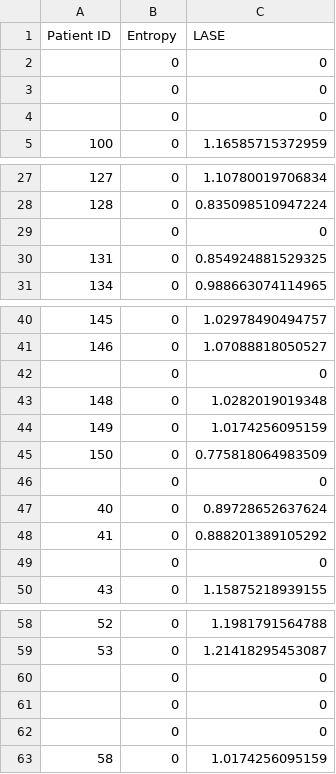
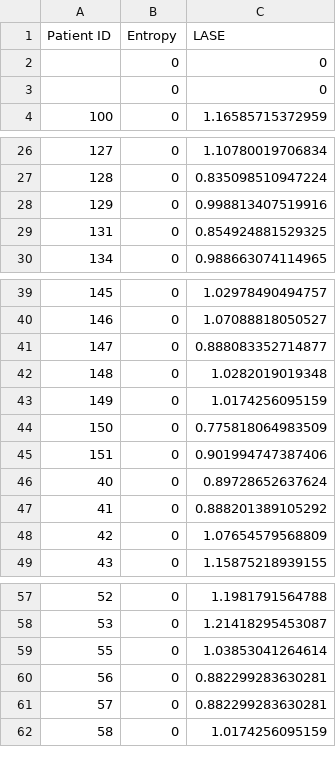
Before and after one commit to FilippoUslenghi/LA_entropy, a CSV file: lase.csv, drawn as a sheet; only a part is shown, gaps mark what is left out; the diff covers the shown part only.

```diff
--- a/lase.csv
+++ b/lase.csv
@@ -3,3 +3,2 @@ Patient ID,Entropy,LASE
 ,0,0
-,0,0
 100,0,1.16585715372959
@@ -28,3 +27,3 @@ Patient ID,Entropy,LASE
 128,0,0.835098510947224
-,0,0
+129,0,0.998813407519916
 131,0,0.854924881529325
@@ -41,3 +40,3 @@ Patient ID,Entropy,LASE
 146,0,1.07088818050527
-,0,0
+147,0,0.888083352714877
 148,0,1.0282019019348
@@ -45,6 +44,6 @@ Patient ID,Entropy,LASE
 150,0,0.775818064983509
-,0,0
+151,0,0.901994747387406
 40,0,0.89728652637624
 41,0,0.888201389105292
-,0,0
+42,0,1.07654579568809
 43,0,1.15875218939155
@@ -59,5 +58,5 @@ Patient ID,Entropy,LASE
 53,0,1.21418295453087
-,0,0
-,0,0
-,0,0
+55,0,1.03853041264614
+56,0,0.882299283630281
+57,0,0.882299283630281
 58,0,1.0174256095159
```
Also changed, not shown: 9 added rows and 9 removed rows elsewhere in this file.
